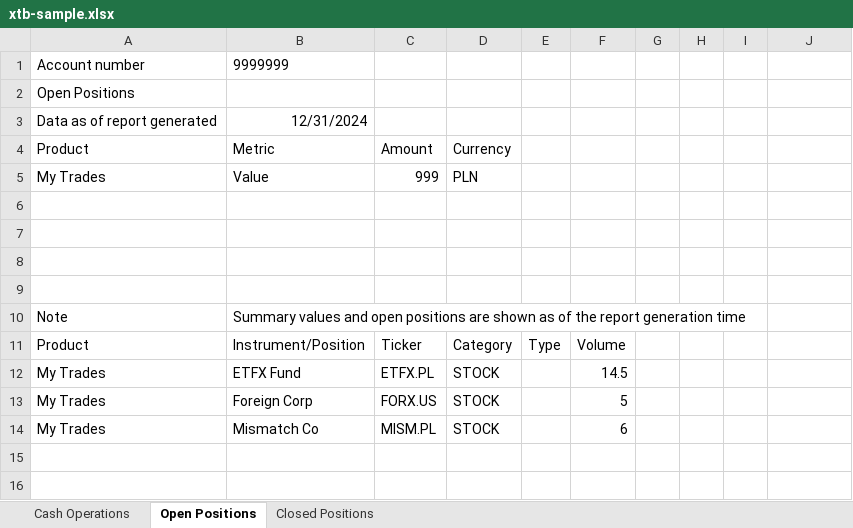
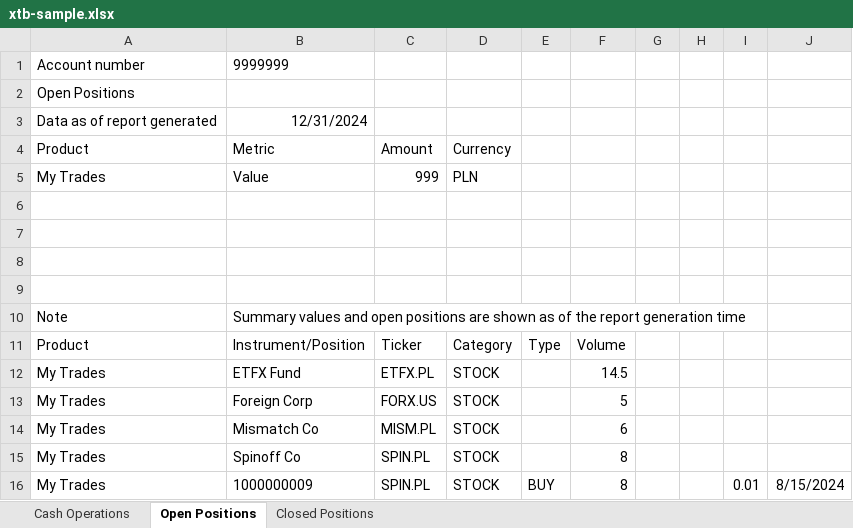
Before and after one commit to RysiekPrecikowski/Finansify, an Excel workbook: packages/importers/src/xtb/fixture/xtb-sample.xlsx, sheet Open Positions, drawn as a sheet; values as stored, in another font and other column widths than the file's, no borders; the diff names each change by its address in the sheet, - before the commit and + after, or states it on an @@ line.

```diff
--- a/packages/importers/src/xtb/fixture/xtb-sample.xlsx (sheet Open Positions)
+++ b/packages/importers/src/xtb/fixture/xtb-sample.xlsx (sheet Open Positions)
+row 15: My Trades | Spinoff Co | SPIN.PL | STOCK |  | 8
+row 16: My Trades | 1000000009 | SPIN.PL | STOCK | BUY | 8 |  |  | 0.01 | 8/15/2024
```
Also changed, not shown: 10 other files.
